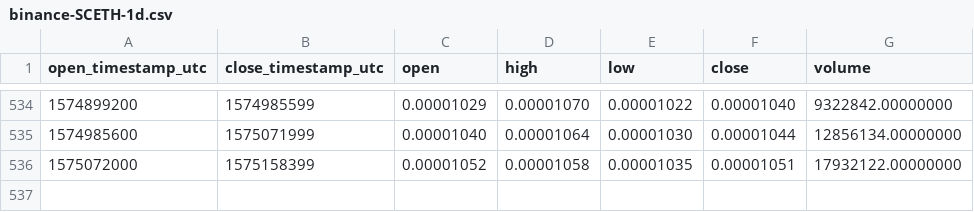
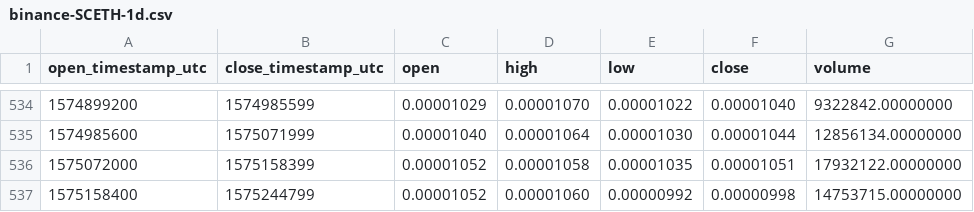
Before and after one commit to cryptobigbro/binance-SCETH, a CSV file: binance-SCETH-1d.csv, drawn as a sheet; only a part is shown, gaps mark what is left out; the diff names each change by its address in the sheet, - before the commit and + after, or states it on an @@ line.

Commit message:
Update OHLCV data.

```diff
--- a/binance-SCETH-1d.csv
+++ b/binance-SCETH-1d.csv
+row 537: 1575158400 | 1575244799 | 0.00001052 | 0.00001060 | 0.00000992 | 0.00000998 | 14753715.00000000
```
Also changed, not shown: 1 other file.
